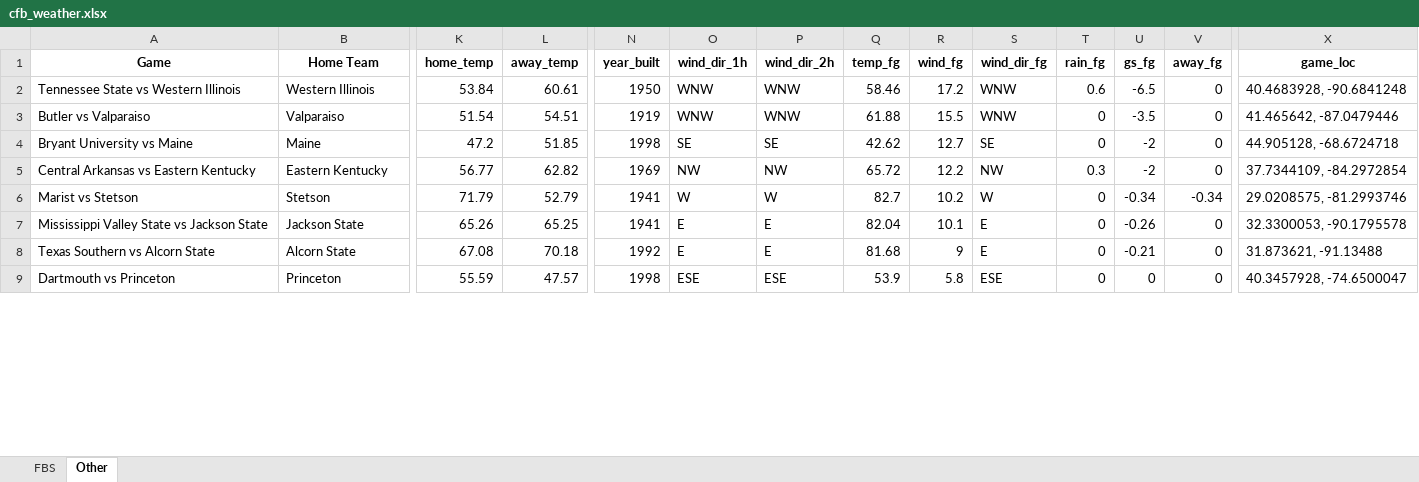
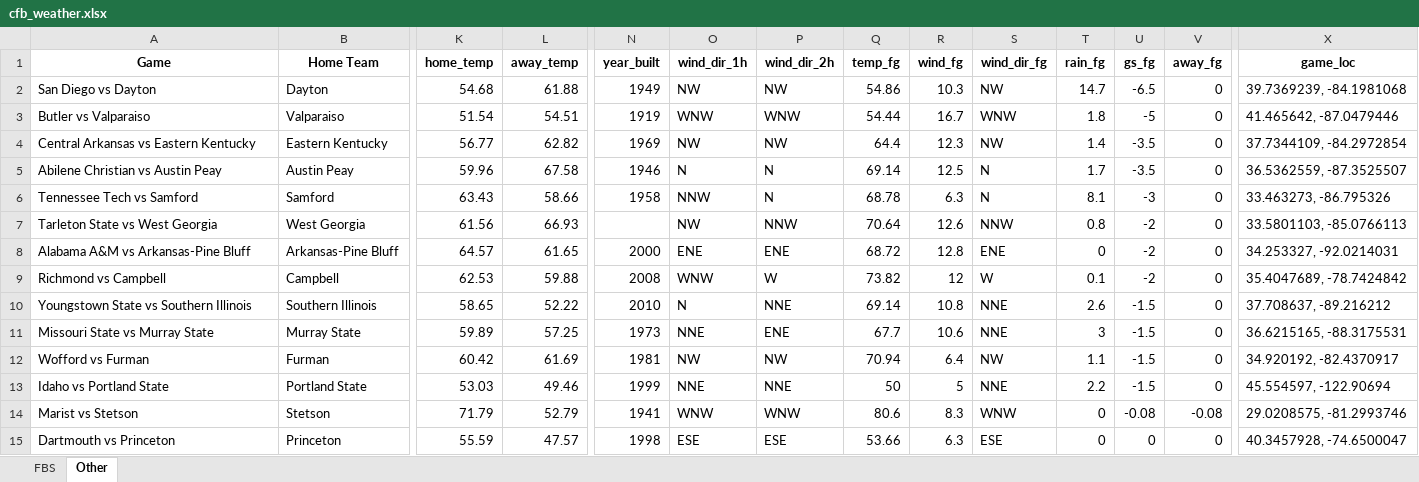
Before and after one commit to mslade50/football_weather, an Excel workbook: cfb_weather.xlsx, sheet Other, drawn as a sheet; only a part is shown, gaps mark what is left out; values as stored, in another font and other column widths than the file's, no borders; removed rows and columns are numbered as before the commit, all else as after; rows hold the shown columns only; the diff covers the shown part only; the diff names each change by its address in the sheet, - before the commit and + after, or states it on an @@ line.

```diff
--- a/cfb_weather.xlsx (sheet Other)
+++ b/cfb_weather.xlsx (sheet Other)
-row 2: Tennessee State vs Western Illinois | Western Illinois | 53.84 | 60.61 | 1950 | WNW | WNW | 58.46 | 17.2 | WNW | 0.6 | -6.5 | 0 | 40.4683928, -90.6841248
+row 2: San Diego vs Dayton | Dayton | 54.68 | 61.88 | 1949 | NW | NW | 54.86 | 10.3 | NW | 14.7 | -6.5 | 0 | 39.7369239, -84.1981068
-Q3 (temp_fg): 61.88
+Q3 (temp_fg): 54.44
-R3 (wind_fg): 15.5
+R3 (wind_fg): 16.7
-T3 (rain_fg): 0
+T3 (rain_fg): 1.8
-U3 (gs_fg): -3.5
+U3 (gs_fg): -5
-row 4: Bryant University vs Maine | Maine | 47.2 | 51.85 | 1998 | SE | SE | 42.62 | 12.7 | SE | 0 | -2 | 0 | 44.905128, -68.6724718
-Q4 (temp_fg): 65.72
+Q4 (temp_fg): 64.4
-R4 (wind_fg): 12.2
+R4 (wind_fg): 12.3
-T4 (rain_fg): 0.3
+T4 (rain_fg): 1.4
-U4 (gs_fg): -2
+U4 (gs_fg): -3.5
+row 5: Abilene Christian vs Austin Peay | Austin Peay | 59.96 | 67.58 | 1946 | N | N | 69.14 | 12.5 | N | 1.7 | -3.5 | 0 | 36.5362559, -87.3525507
+row 6: Tennessee Tech vs Samford | Samford | 63.43 | 58.66 | 1958 | NNW | N | 68.78 | 6.3 | N | 8.1 | -3 | 0 | 33.463273, -86.795326
+row 7: Tarleton State vs West Georgia | West Georgia | 61.56 | 66.93 |  | NW | NNW | 70.64 | 12.6 | NNW | 0.8 | -2 | 0 | 33.5801103, -85.0766113
+row 8: Alabama A&M vs Arkansas-Pine Bluff | Arkansas-Pine Bluff | 64.57 | 61.65 | 2000 | ENE | ENE | 68.72 | 12.8 | ENE | 0 | -2 | 0 | 34.253327, -92.0214031
+row 9: Richmond vs Campbell | Campbell | 62.53 | 59.88 | 2008 | WNW | W | 73.82 | 12 | W | 0.1 | -2 | 0 | 35.4047689, -78.7424842
+row 10: Youngstown State vs Southern Illinois | Southern Illinois | 58.65 | 52.22 | 2010 | N | NNE | 69.14 | 10.8 | NNE | 2.6 | -1.5 | 0 | 37.708637, -89.216212
+row 11: Missouri State vs Murray State | Murray State | 59.89 | 57.25 | 1973 | NNE | ENE | 67.7 | 10.6 | NNE | 3 | -1.5 | 0 | 36.6215165, -88.3175531
+row 12: Wofford vs Furman | Furman | 60.42 | 61.69 | 1981 | NW | NW | 70.94 | 6.4 | NW | 1.1 | -1.5 | 0 | 34.920192, -82.4370917
+row 13: Idaho vs Portland State | Portland State | 53.03 | 49.46 | 1999 | NNE | NNE | 50 | 5 | NNE | 2.2 | -1.5 | 0 | 45.554597, -122.90694
-O14 (wind_dir_1h): W
+O14 (wind_dir_1h): WNW
-P14 (wind_dir_2h): W
+P14 (wind_dir_2h): WNW
-Q14 (temp_fg): 82.7
+Q14 (temp_fg): 80.6
-R14 (wind_fg): 10.2
+R14 (wind_fg): 8.3
-S14 (wind_dir_fg): W
+S14 (wind_dir_fg): WNW
-U14 (gs_fg): -0.34
+U14 (gs_fg): -0.08
-V14 (away_fg): -0.34
+V14 (away_fg): -0.08
-row 7: Mississippi Valley State vs Jackson State | Jackson State | 65.26 | 65.25 | 1941 | E | E | 82.04 | 10.1 | E | 0 | -0.26 | 0 | 32.3300053, -90.1795578
-row 8: Texas Southern vs Alcorn State | Alcorn State | 67.08 | 70.18 | 1992 | E | E | 81.68 | 9 | E | 0 | -0.21 | 0 | 31.873621, -91.13488
-Q15 (temp_fg): 53.9
+Q15 (temp_fg): 53.66
-R15 (wind_fg): 5.8
+R15 (wind_fg): 6.3
```
Also changed, not shown: 4 added rows, 10 removed rows and 141 edited cells elsewhere in this sheet, sheet FBS.
